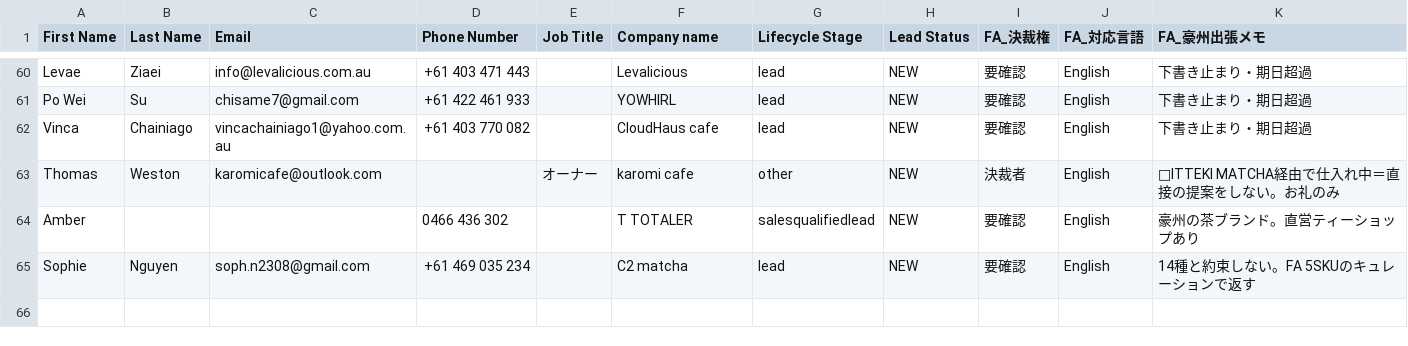
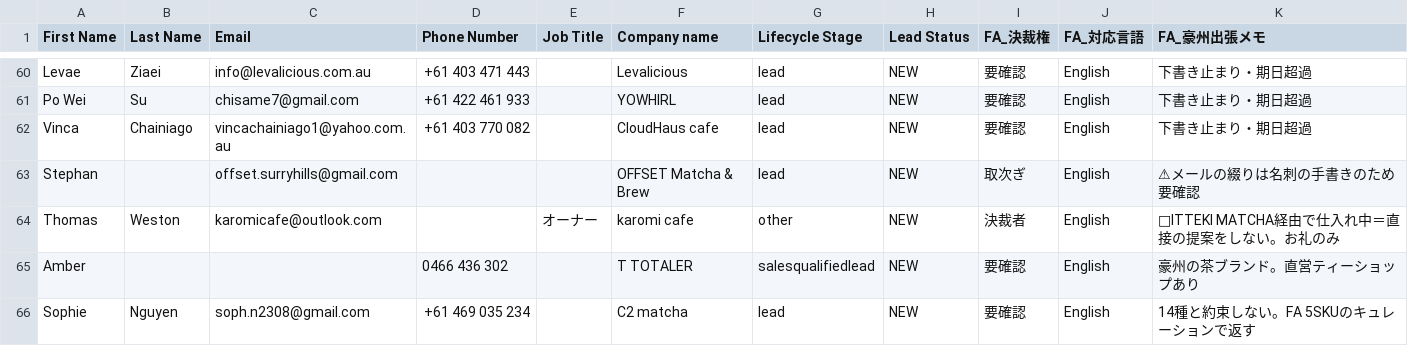
Before and after one commit to ruisasase-pyrenee/pyrenee-slack-agent, a CSV file: sales-ops/hubspot/hubspot-contacts.csv, drawn as a sheet; only a part is shown, gaps mark what is left out; the diff names each change by its address in the sheet, - before the commit and + after, or states it on an @@ line.

```diff
--- a/sales-ops/hubspot/hubspot-contacts.csv
+++ b/sales-ops/hubspot/hubspot-contacts.csv
+row 63: Stephan |  | offset.surryhills@gmail.com |  |  | OFFSET Matcha & Brew | lead | NEW | 取次ぎ | English | ⚠メールの綴りは名刺の手書きのため要確認
```
Also changed, not shown: 2 other files.
